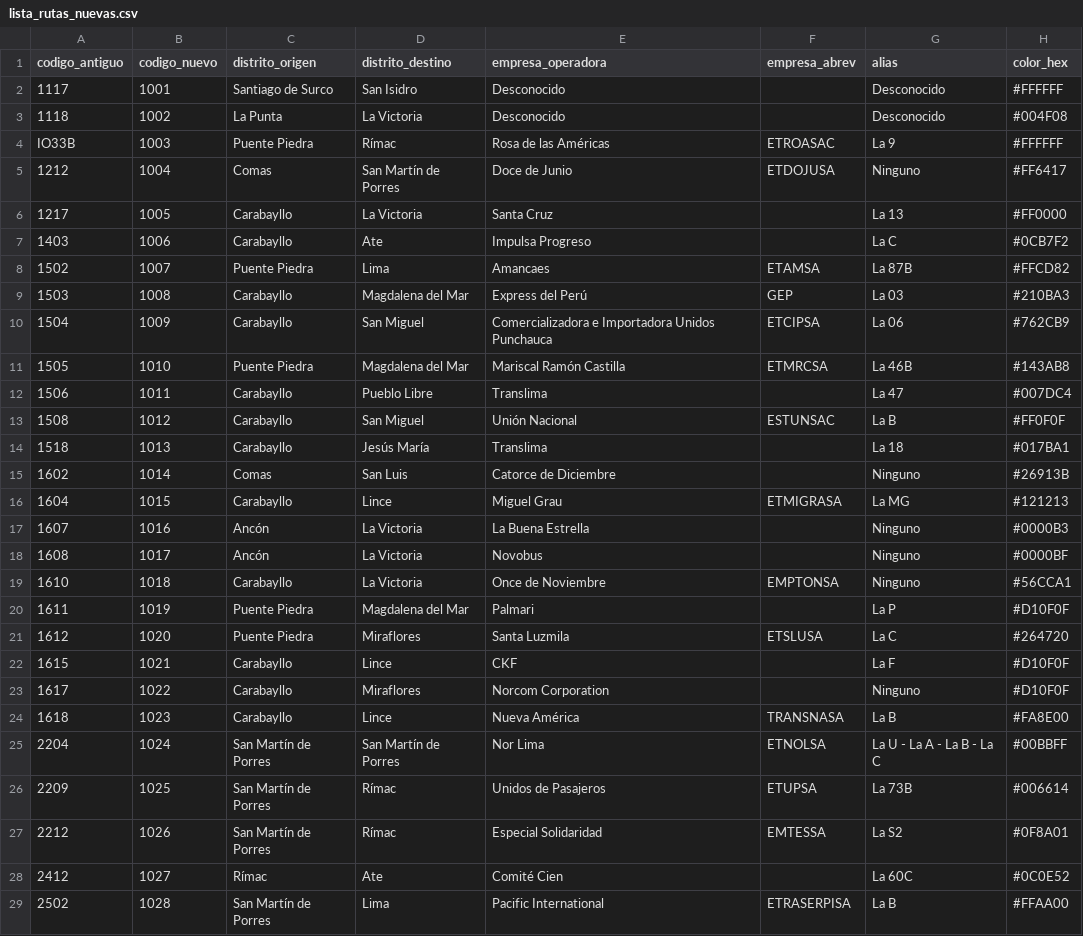
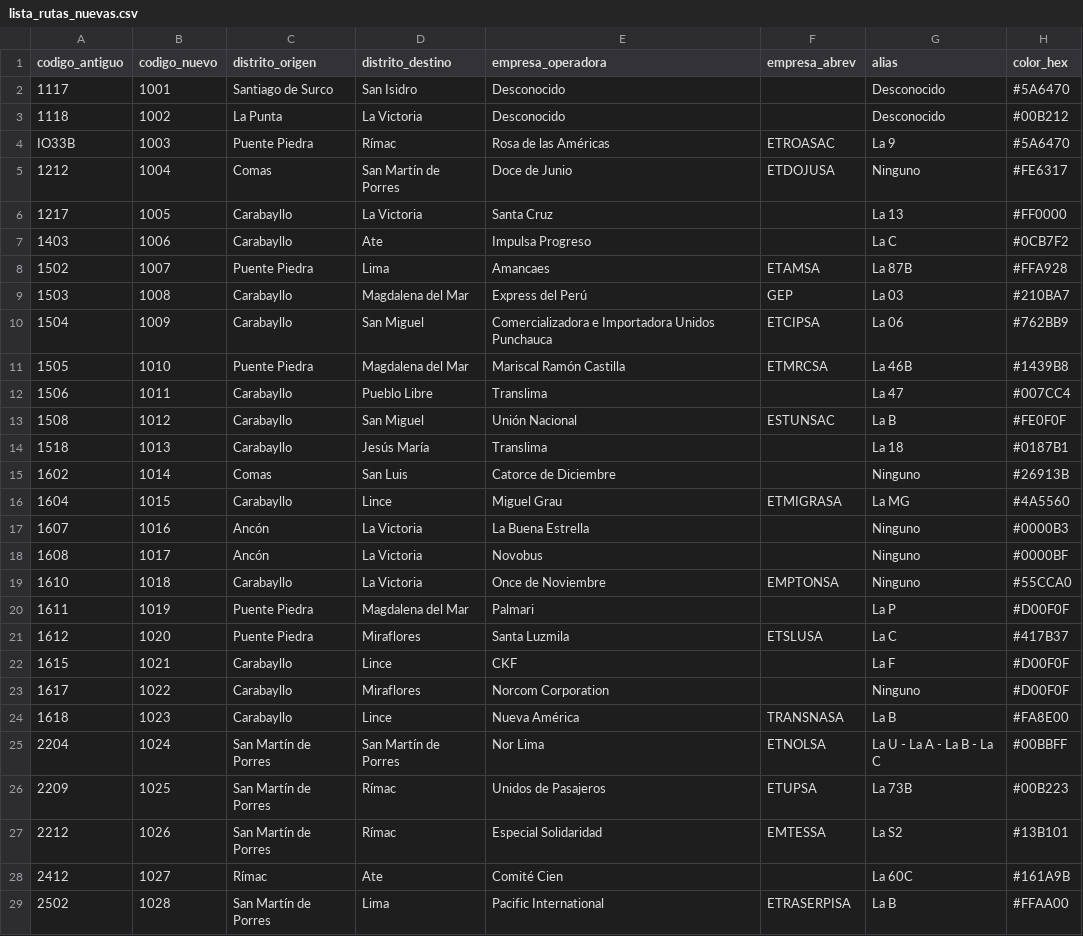
Before and after one commit to alonsoromanc/limarutas, a CSV file: pipeline/output/lista_rutas_nuevas.csv, drawn as a sheet; only a part is shown; the diff covers the shown part only.

```diff
--- a/pipeline/output/lista_rutas_nuevas.csv
+++ b/pipeline/output/lista_rutas_nuevas.csv
@@ -1,29 +1,29 @@
 codigo_antiguo,codigo_nuevo,distrito_origen,distrito_destino,empresa_operadora,empresa_abrev,alias,color_hex
-1117,1001,Santiago de Surco,San Isidro,Desconocido,,Desconocido,#FFFFFF
-1118,1002,La Punta,La Victoria,Desconocido,,Desconocido,#004F08
-IO33B,1003,Puente Piedra,Rímac,Rosa de las Américas,ETROASAC,La 9,#FFFFFF
-1212,1004,Comas,San Martín de Porres,Doce de Junio,ETDOJUSA,Ninguno,#FF6417
+1117,1001,Santiago de Surco,San Isidro,Desconocido,,Desconocido,#5A6470
+1118,1002,La Punta,La Victoria,Desconocido,,Desconocido,#00B212
+IO33B,1003,Puente Piedra,Rímac,Rosa de las Américas,ETROASAC,La 9,#5A6470
+1212,1004,Comas,San Martín de Porres,Doce de Junio,ETDOJUSA,Ninguno,#FE6317
 1217,1005,Carabayllo,La Victoria,Santa Cruz,,La 13,#FF0000
 1403,1006,Carabayllo,Ate,Impulsa Progreso,,La C,#0CB7F2
-1502,1007,Puente Piedra,Lima,Amancaes,ETAMSA,La 87B,#FFCD82
-1503,1008,Carabayllo,Magdalena del Mar,Express del Perú,GEP,La 03,#210BA3
-1504,1009,Carabayllo,San Miguel,Comercializadora e Importadora Unidos Punchauca,ETCIPSA,La 06,#762CB9
-1505,1010,Puente Piedra,Magdalena del Mar,Mariscal Ramón Castilla,ETMRCSA,La 46B,#143AB8
-1506,1011,Carabayllo,Pueblo Libre,Translima,,La 47,#007DC4
-1508,1012,Carabayllo,San Miguel,Unión Nacional,ESTUNSAC,La B,#FF0F0F
-1518,1013,Carabayllo,Jesús María,Translima,,La 18,#017BA1
+1502,1007,Puente Piedra,Lima,Amancaes,ETAMSA,La 87B,#FFA928
+1503,1008,Carabayllo,Magdalena del Mar,Express del Perú,GEP,La 03,#210BA7
+1504,1009,Carabayllo,San Miguel,Comercializadora e Importadora Unidos Punchauca,ETCIPSA,La 06,#762BB9
+1505,1010,Puente Piedra,Magdalena del Mar,Mariscal Ramón Castilla,ETMRCSA,La 46B,#1439B8
+1506,1011,Carabayllo,Pueblo Libre,Translima,,La 47,#007CC4
+1508,1012,Carabayllo,San Miguel,Unión Nacional,ESTUNSAC,La B,#FE0F0F
+1518,1013,Carabayllo,Jesús María,Translima,,La 18,#0187B1
 1602,1014,Comas,San Luis,Catorce de Diciembre,,Ninguno,#26913B
-1604,1015,Carabayllo,Lince,Miguel Grau,ETMIGRASA,La MG,#121213
+1604,1015,Carabayllo,Lince,Miguel Grau,ETMIGRASA,La MG,#4A5560
 1607,1016,Ancón,La Victoria,La Buena Estrella,,Ninguno,#0000B3
 1608,1017,Ancón,La Victoria,Novobus,,Ninguno,#0000BF
-1610,1018,Carabayllo,La Victoria,Once de Noviembre,EMPTONSA,Ninguno,#56CCA1
-1611,1019,Puente Piedra,Magdalena del Mar,Palmari,,La P,#D10F0F
-1612,1020,Puente Piedra,Miraflores,Santa Luzmila,ETSLUSA,La C,#264720
-1615,1021,Carabayllo,Lince,CKF,,La F,#D10F0F
-1617,1022,Carabayllo,Miraflores,Norcom Corporation,,Ninguno,#D10F0F
+1610,1018,Carabayllo,La Victoria,Once de Noviembre,EMPTONSA,Ninguno,#55CCA0
+1611,1019,Puente Piedra,Magdalena del Mar,Palmari,,La P,#D00F0F
+1612,1020,Puente Piedra,Miraflores,Santa Luzmila,ETSLUSA,La C,#417B37
+1615,1021,Carabayllo,Lince,CKF,,La F,#D00F0F
+1617,1022,Carabayllo,Miraflores,Norcom Corporation,,Ninguno,#D00F0F
 1618,1023,Carabayllo,Lince,Nueva América,TRANSNASA,La B,#FA8E00
 2204,1024,San Martín de Porres,San Martín de Porres,Nor Lima,ETNOLSA,La U - La A - La B - La C,#00BBFF
-2209,1025,San Martín de Porres,Rímac,Unidos de Pasajeros,ETUPSA,La 73B,#006614
-2212,1026,San Martín de Porres,Rímac,Especial Solidaridad,EMTESSA,La S2,#0F8A01
-2412,1027,Rímac,Ate,Comité Cien,,La 60C,#0C0E52
+2209,1025,San Martín de Porres,Rímac,Unidos de Pasajeros,ETUPSA,La 73B,#00B223
+2212,1026,San Martín de Porres,Rímac,Especial Solidaridad,EMTESSA,La S2,#13B101
+2412,1027,Rímac,Ate,Comité Cien,,La 60C,#161A9B
 2502,1028,San Martín de Porres,Lima,Pacific International,ETRASERPISA,La B,#FFAA00
```
Also changed, not shown: 167 edited cells elsewhere in this file, pipeline/output/lista_rutas_antiguas.csv, pipeline/output/lista_rutas_maestro.csv, 3 other files.
